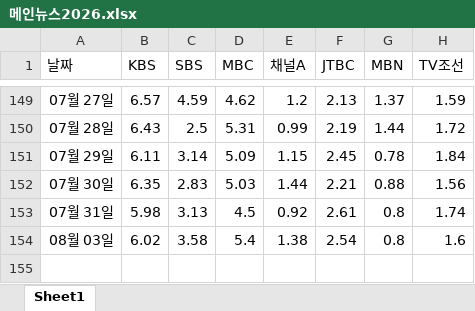
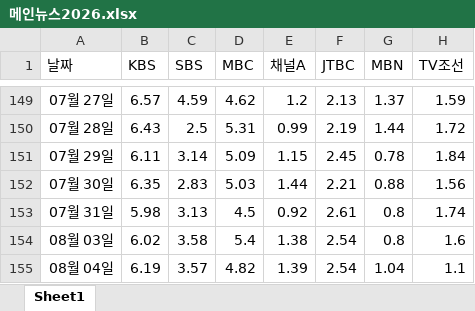
Before and after one commit to harrykulkin/newsmeter, an Excel workbook: 메인뉴스2026.xlsx, sheet Sheet1, drawn as a sheet; only a part is shown, gaps mark what is left out; values as stored, in another font and other column widths than the file's, no borders; the diff names each change by its address in the sheet, - before the commit and + after, or states it on an @@ line.

```diff
--- a/메인뉴스2026.xlsx (sheet Sheet1)
+++ b/메인뉴스2026.xlsx (sheet Sheet1)
+row 155: 08월 04일 | 6.19 | 3.57 | 4.82 | 1.39 | 2.54 | 1.04 | 1.1
```
Also changed, not shown: 3 other files.
